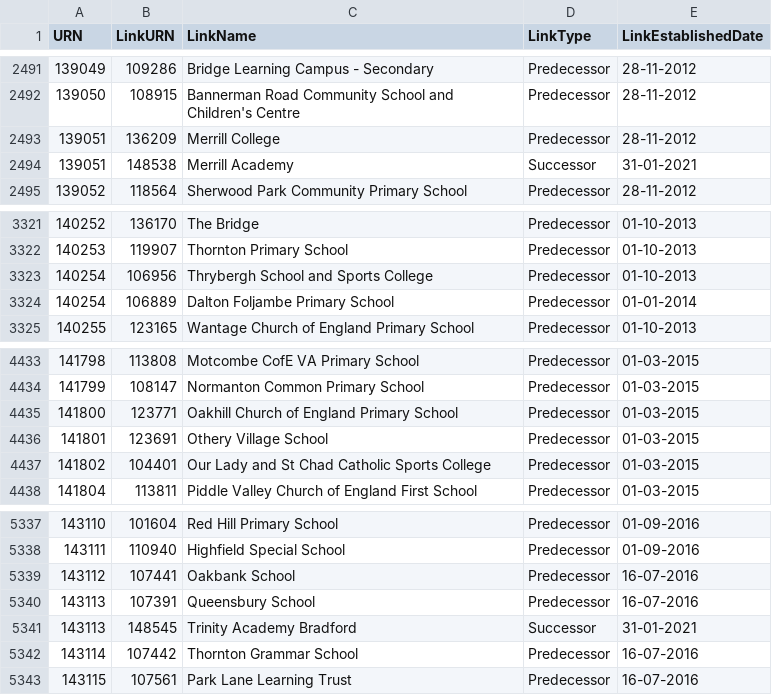
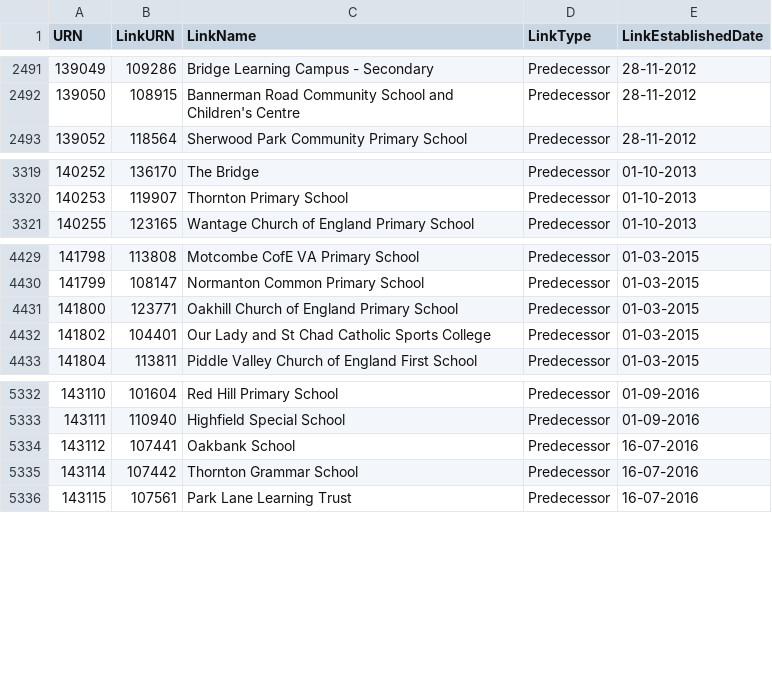
Before and after one commit to aircury/public-uk-education-data, a CSV file: edubase/academies-and-free-schools/links_edubaseallacademiesandfree.csv, drawn as a sheet; only a part is shown, gaps mark what is left out.

```diff
--- a/edubase/academies-and-free-schools/links_edubaseallacademiesandfree.csv
+++ b/edubase/academies-and-free-schools/links_edubaseallacademiesandfree.csv
@@ -2492,4 +2492,2 @@
 139050,108915,"Bannerman Road Community School and Children's Centre","Predecessor","28-11-2012"
-139051,136209,"Merrill College","Predecessor","28-11-2012"
-139051,148538,"Merrill Academy","Successor","31-01-2021"
 139052,118564,"Sherwood Park Community Primary School","Predecessor","28-11-2012"
@@ -3322,4 +3320,2 @@
 140253,119907,"Thornton Primary School","Predecessor","01-10-2013"
-140254,106956,"Thrybergh School and Sports College","Predecessor","01-10-2013"
-140254,106889,"Dalton Foljambe Primary School","Predecessor","01-01-2014"
 140255,123165,"Wantage Church of England Primary School","Predecessor","01-10-2013"
@@ -4435,3 +4431,2 @@
 141800,123771,"Oakhill Church of England Primary School","Predecessor","01-03-2015"
-141801,123691,"Othery Village School","Predecessor","01-03-2015"
 141802,104401,"Our Lady and St Chad Catholic Sports College","Predecessor","01-03-2015"
@@ -5339,4 +5334,2 @@
 143112,107441,"Oakbank School","Predecessor","16-07-2016"
-143113,107391,"Queensbury School","Predecessor","16-07-2016"
-143113,148545,"Trinity Academy Bradford","Successor","31-01-2021"
 143114,107442,"Thornton Grammar School","Predecessor","16-07-2016"
```
Also changed, not shown: edubase/state-funded/links_edubaseallstatefunded.csv, 4 other files.
